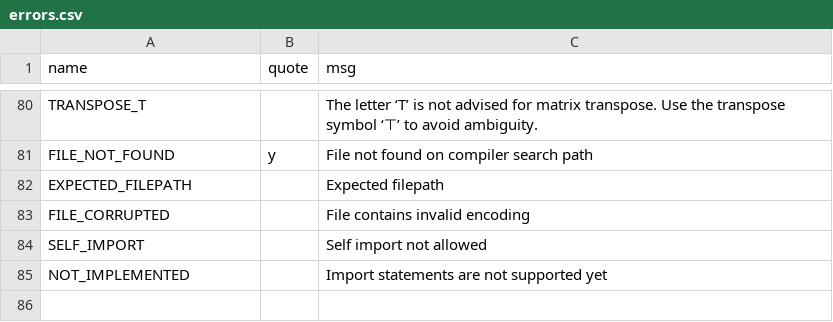
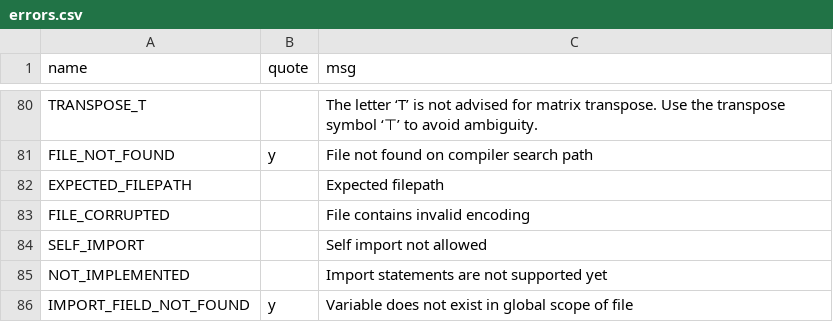
Before and after one commit to JohnDTill/Forscape, a CSV file: meta/errors.csv, drawn as a sheet; only a part is shown, gaps mark what is left out.

Commit message:
Give typing suggestions for module scope

```diff
--- a/meta/errors.csv
+++ b/meta/errors.csv
@@ -85 +85,2 @@ SELF_IMPORT,,Self import not allowed
 NOT_IMPLEMENTED,,Import statements are not supported yet
+IMPORT_FIELD_NOT_FOUND,y,Variable does not exist in global scope of file
```
Also changed, not shown: 4 other files.
